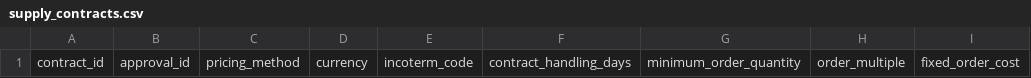
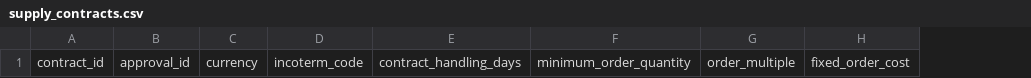
Before and after one commit to JaredTambala/optimisation_capstones, a CSV file: student_release/CAP-001-tier-n-release/data/raw/supply_contracts.csv, drawn as a sheet; only a part is shown; the diff names each change by its address in the sheet, - before the commit and + after, or states it on an @@ line.

Commit message:
Generate and accept CAP-001 commercial dataset

```diff
--- a/student_release/CAP-001-tier-n-release/data/raw/supply_contracts.csv
+++ b/student_release/CAP-001-tier-n-release/data/raw/supply_contracts.csv
-column C, row 1: pricing_method
```
Also changed, not shown: 41 other files.
